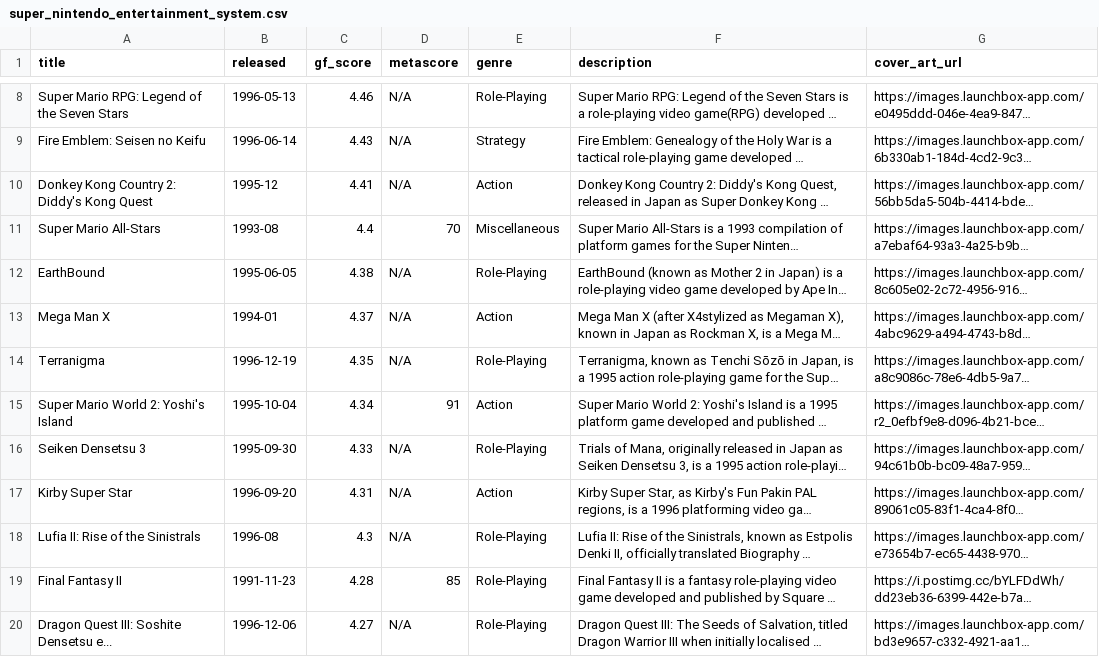
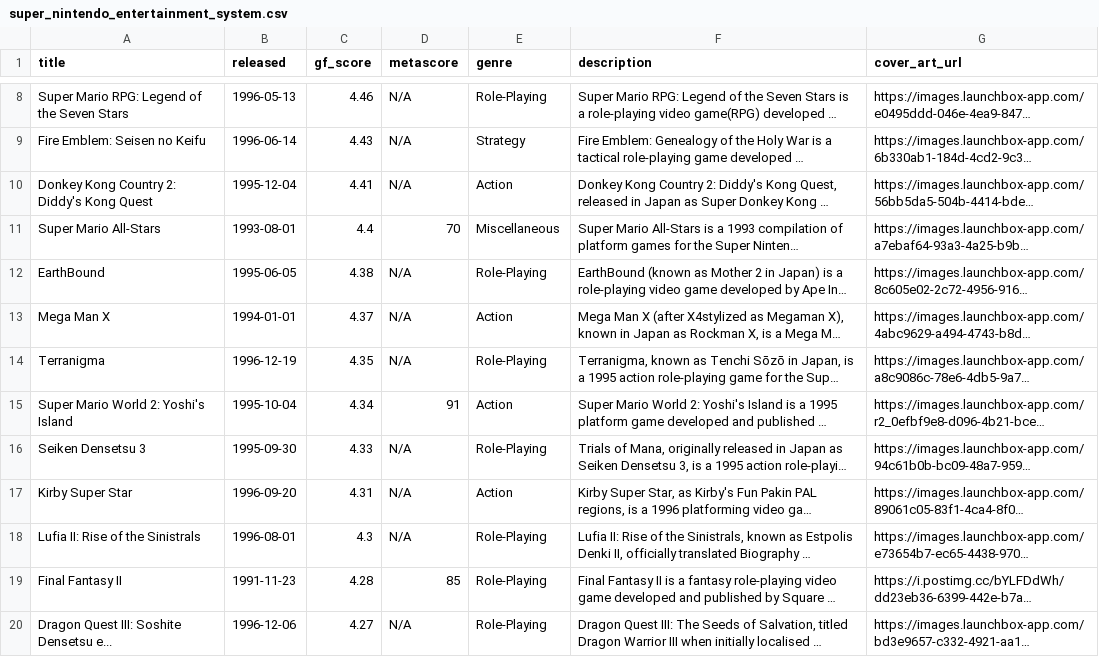
Before and after one commit to karlforshaw/opengamedb, a CSV file: super_nintendo_entertainment_system.csv, drawn as a sheet; only a part is shown, gaps mark what is left out; long unchanged cells end in …; the diff covers the shown part only; the diff names each change by its address in the sheet, - before the commit and + after, or states it on an @@ line.

```diff
--- a/super_nintendo_entertainment_system.csv
+++ b/super_nintendo_entertainment_system.csv
-B10 (released): 1995-12
+B10 (released): 1995-12-04
-B11 (released): 1993-08
+B11 (released): 1993-08-01
-B13 (released): 1994-01
+B13 (released): 1994-01-01
-B18 (released): 1996-08
+B18 (released): 1996-08-01
```
Also changed, not shown: 32 edited cells elsewhere in this file.
